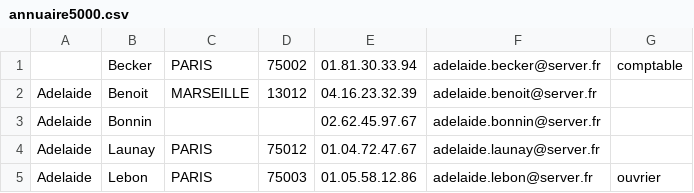
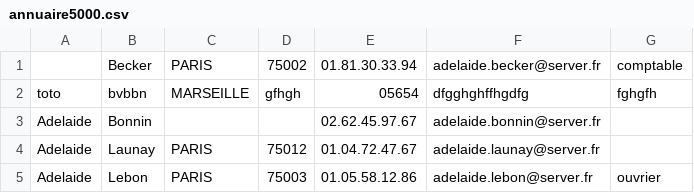
Before and after one commit to thomas-warrier/Annuaire-C, a CSV file: annuaire5000.csv, drawn as a sheet; only a part is shown; removed rows and columns are numbered as before the commit, all else as after; the diff names each change by its address in the sheet, - before the commit and + after, or states it on an @@ line.

```diff
--- a/annuaire5000.csv
+++ b/annuaire5000.csv
-row 2: Adelaide | Benoit | MARSEILLE | 13012 | 04.16.23.32.39 | adelaide.benoit@server.fr
+row 2: toto | bvbbn | MARSEILLE | gfhgh | 05654 | dfgghghffhgdfg | fghgfh
```
Also changed, not shown: 2 other files.
